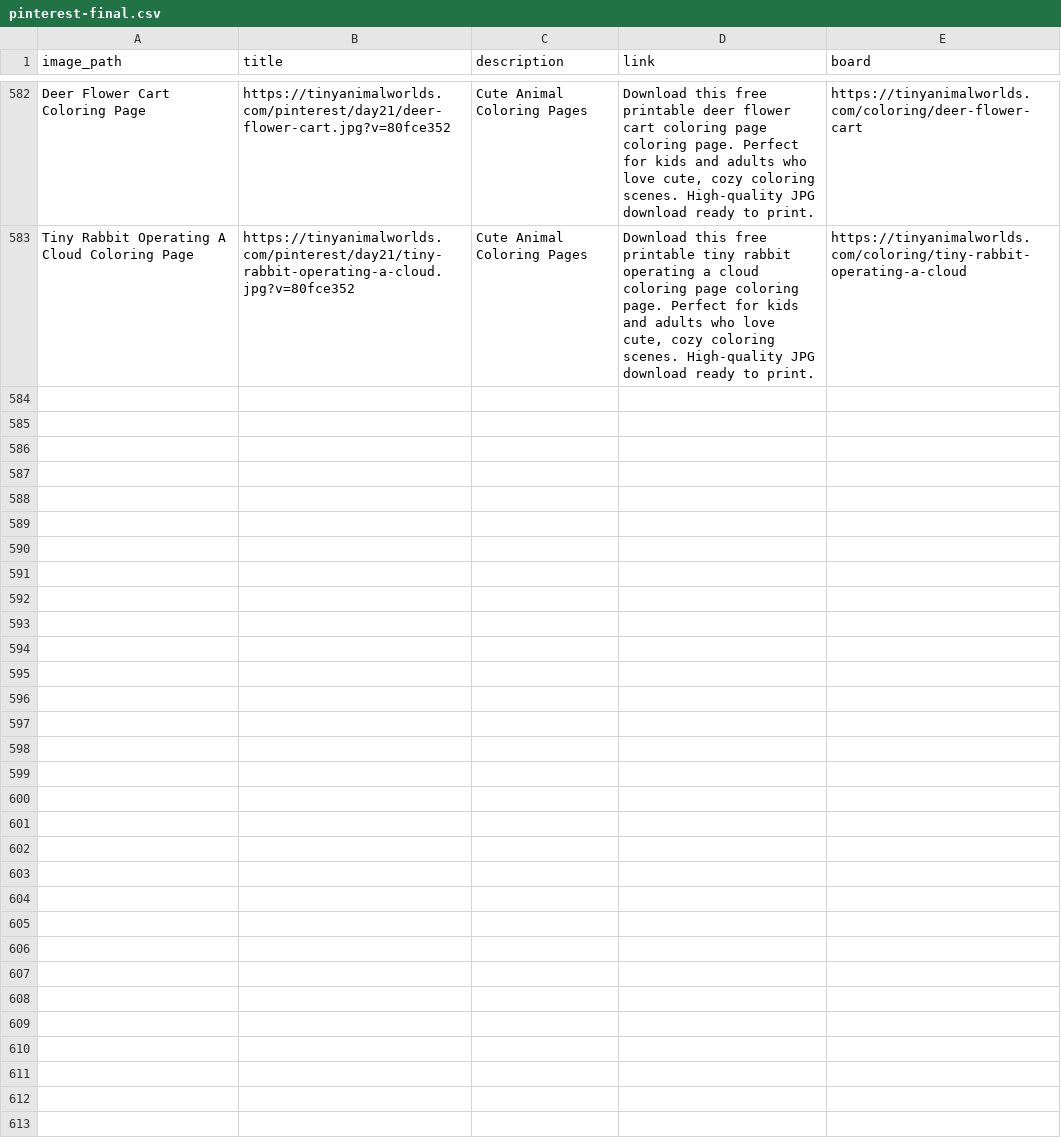
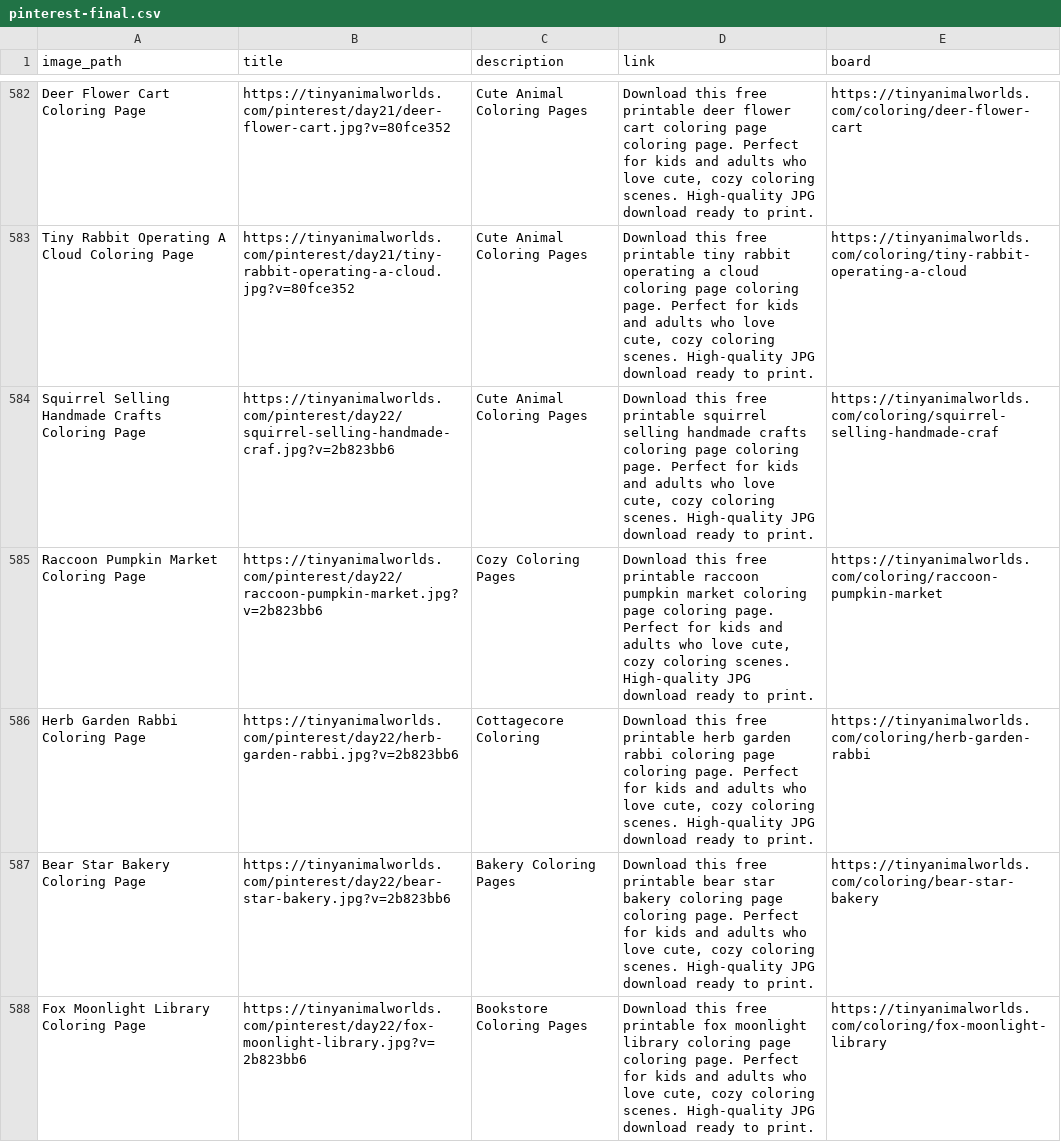
Before and after one commit to a19516112712-png/cozy-coloring-world, a CSV file: pinterest-final.csv, drawn as a sheet; only a part is shown, gaps mark what is left out; the diff covers the shown part only; the diff names each change by its address in the sheet, - before the commit and + after, or states it on an @@ line.

Commit message:
pinterest: Day22 — 10 new pins

```diff
--- a/pinterest-final.csv
+++ b/pinterest-final.csv
+row 584: Squirrel Selling Handmade Crafts Coloring Page | https://tinyanimalworlds.com/pinterest/day22/squirrel-selling-handmade-craf.jpg?v=2b823bb6 | Cute Animal Coloring Pages | Download this free printable squirrel selling handmade crafts coloring page coloring page. Perfect for kids and adults who love cute, cozy coloring scenes. High-quality JPG download ready to print. | https://tinyanimalworlds.com/coloring/squirrel-selling-handmade-craf
+row 585: Raccoon Pumpkin Market Coloring Page | https://tinyanimalworlds.com/pinterest/day22/raccoon-pumpkin-market.jpg?v=2b823bb6 | Cozy Coloring Pages | Download this free printable raccoon pumpkin market coloring page coloring page. Perfect for kids and adults who love cute, cozy coloring scenes. High-quality JPG download ready to print. | https://tinyanimalworlds.com/coloring/raccoon-pumpkin-market
+row 586: Herb Garden Rabbi Coloring Page | https://tinyanimalworlds.com/pinterest/day22/herb-garden-rabbi.jpg?v=2b823bb6 | Cottagecore Coloring | Download this free printable herb garden rabbi coloring page coloring page. Perfect for kids and adults who love cute, cozy coloring scenes. High-quality JPG download ready to print. | https://tinyanimalworlds.com/coloring/herb-garden-rabbi
+row 587: Bear Star Bakery Coloring Page | https://tinyanimalworlds.com/pinterest/day22/bear-star-bakery.jpg?v=2b823bb6 | Bakery Coloring Pages | Download this free printable bear star bakery coloring page coloring page. Perfect for kids and adults who love cute, cozy coloring scenes. High-quality JPG download ready to print. | https://tinyanimalworlds.com/coloring/bear-star-bakery
+row 588: Fox Moonlight Library Coloring Page | https://tinyanimalworlds.com/pinterest/day22/fox-moonlight-library.jpg?v=2b823bb6 | Bookstore Coloring Pages | Download this free printable fox moonlight library coloring page coloring page. Perfect for kids and adults who love cute, cozy coloring scenes. High-quality JPG download ready to print. | https://tinyanimalworlds.com/coloring/fox-moonlight-library
```
Also changed, not shown: 5 added rows elsewhere in this file, 13 other files.
